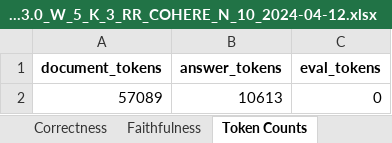
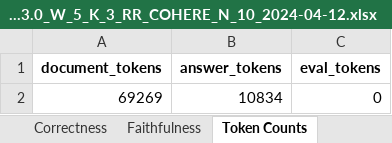
Before and after one commit to palbivenis/rag_tester_llidx, an Excel workbook: datasets/itpeu_spd/evaluations/llamaindex/data/ITPEU_SPD_S002_01_GM_command-r_EM_embed-english-v3.0_W_5_K_3_RR_COHERE_N_10_2024-04-12.xlsx, sheet Token Counts, drawn as a sheet; values as stored, in another font and other column widths than the file's, no borders; removed rows and columns are numbered as before the commit, all else as after; the diff names each change by its address in the sheet, - before the commit and + after, or states it on an @@ line.

```diff
--- a/datasets/itpeu_spd/evaluations/llamaindex/data/ITPEU_SPD_S002_01_GM_command-r_EM_embed-english-v3.0_W_5_K_3_RR_COHERE_N_10_2024-04-12.xlsx (sheet Token Counts)
+++ b/datasets/itpeu_spd/evaluations/llamaindex/data/ITPEU_SPD_S002_01_GM_command-r_EM_embed-english-v3.0_W_5_K_3_RR_COHERE_N_10_2024-04-12.xlsx (sheet Token Counts)
-row 2: 57089 | 10613 | 0
+row 2: 69269 | 10834 | 0
```
Also changed, not shown: sheet Sources, sheet Faithfulness, sheet Correctness, sheet Responses, sheet Summary, datasets/itpeu_spd/evaluations/llamaindex/data/ITPEU_SPD_S001_01_GM_command-r_EM_embed-english-v3.0_C_512_K_3_RR_COHERE_N_10_2024-04-12.xlsx, datasets/itpeu_spd/evaluations/llamaindex/data/ITPEU_SPD_S003_01_GM_command-r_EM_embed-english-v3.0_P_1024_K_3_RR_COHERE_N_10_2024-04-12.xlsx, 48 other files.
